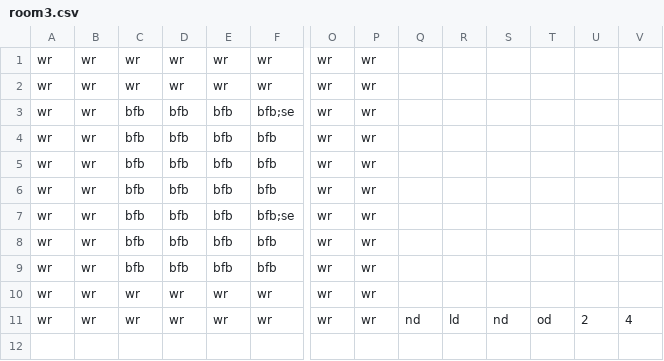
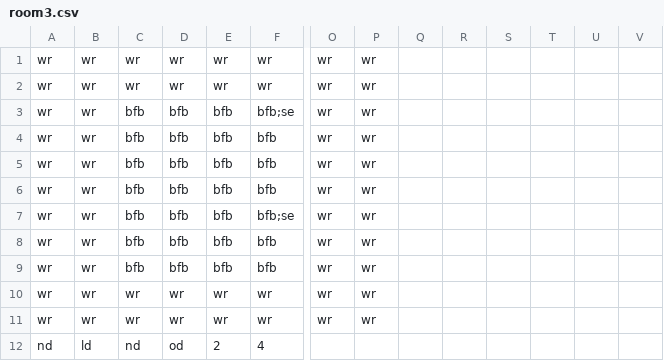
Before and after one commit to Gorfeywog/ZeldaDungeon, a CSV file: RoomData/room3.csv, drawn as a sheet; only a part is shown, gaps mark what is left out; rows hold the shown columns only; the diff names each change by its address in the sheet, - before the commit and + after, or states it on an @@ line.

Commit message:
Update room3.csv

```diff
--- a/RoomData/room3.csv
+++ b/RoomData/room3.csv
-Q11: nd
+Q11: (empty)
-R11: ld
+R11: (empty)
-S11: nd
+S11: (empty)
-T11: od
+T11: (empty)
-U11: 2
+U11: (empty)
-V11: 4
+V11: (empty)
+row 12: nd | ld | nd | od | 2 | 4
```
